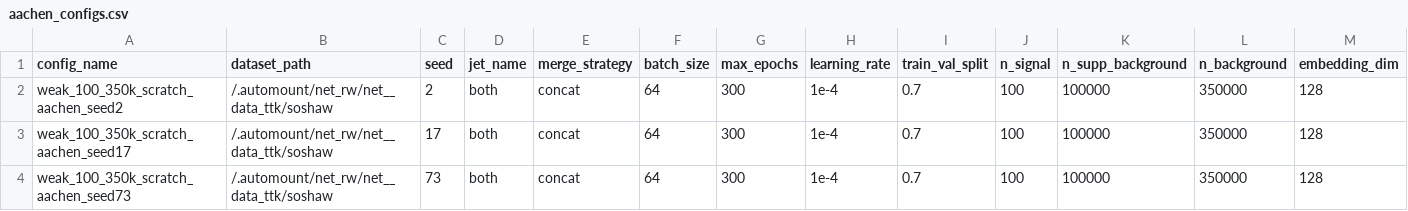
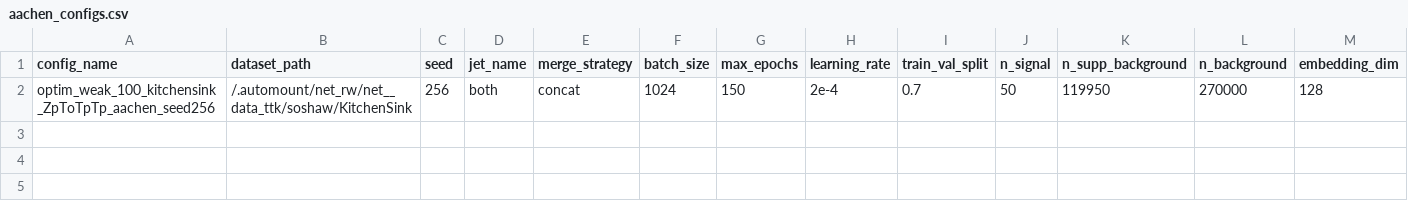
Before and after one commit to soumyashaw/AnomalyDetection, a CSV file: scripts/aachen_configs.csv, drawn as a sheet; only a part is shown; removed rows and columns are numbered as before the commit, all else as after; rows hold the shown columns only; the diff names each change by its address in the sheet, - before the commit and + after, or states it on an @@ line.

Commit message:
trained models upload

```diff
--- a/scripts/aachen_configs.csv
+++ b/scripts/aachen_configs.csv
-row 2: weak_100_350k_scratch_aachen_seed2 | /.automount/net_rw/net__data_ttk/soshaw | 2 | both | concat | 64 | 300 | 1e-4 | 0.7 | 100 | 100000 | 350000 | 128
-row 3: weak_100_350k_scratch_aachen_seed17 | /.automount/net_rw/net__data_ttk/soshaw | 17 | both | concat | 64 | 300 | 1e-4 | 0.7 | 100 | 100000 | 350000 | 128
-row 4: weak_100_350k_scratch_aachen_seed73 | /.automount/net_rw/net__data_ttk/soshaw | 73 | both | concat | 64 | 300 | 1e-4 | 0.7 | 100 | 100000 | 350000 | 128
+row 2: optim_weak_100_kitchensink_ZpToTpTp_aachen_seed256 | /.automount/net_rw/net__data_ttk/soshaw/KitchenSink | 256 | both | concat | 1024 | 150 | 2e-4 | 0.7 | 50 | 119950 | 270000 | 128
```
Also changed, not shown: scripts/backup_aachen_configs.csv, 1 other file.
